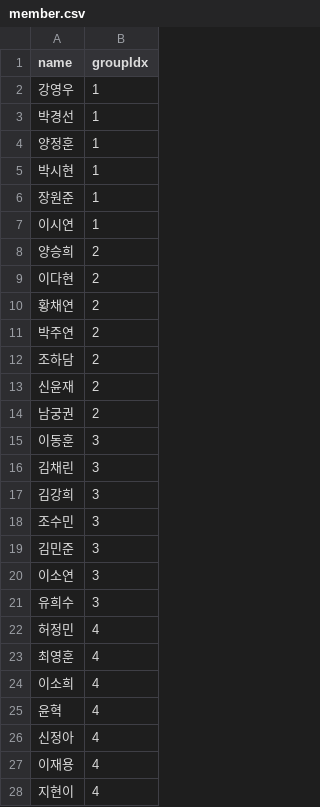
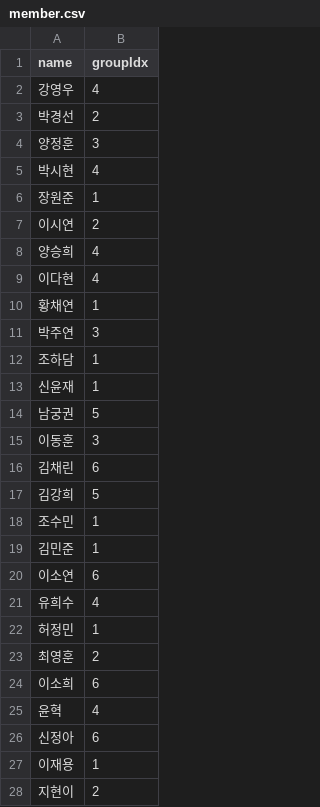
Before and after one commit to luciferkala/assignment2, a CSV file: public/csvs/member.csv, drawn as a sheet; only a part is shown; the diff covers the shown part only.

```diff
--- a/public/csvs/member.csv
+++ b/public/csvs/member.csv
@@ -1,28 +1,28 @@
 "name","groupIdx"
-"강영우",1
-"박경선",1
-"양정훈",1
-"박시현",1
+"강영우",4
+"박경선",2
+"양정훈",3
+"박시현",4
 "장원준",1
-"이시연",1
-"양승희",2
-"이다현",2
-"황채연",2
-"박주연",2
-"조하담",2
-"신윤재",2
-"남궁권",2
+"이시연",2
+"양승희",4
+"이다현",4
+"황채연",1
+"박주연",3
+"조하담",1
+"신윤재",1
+"남궁권",5
 "이동훈",3
-"김채린",3
-"김강희",3
-"조수민",3
-"김민준",3
-"이소연",3
-"유희수",3
-"허정민",4
-"최영훈",4
-"이소희",4
+"김채린",6
+"김강희",5
+"조수민",1
+"김민준",1
+"이소연",6
+"유희수",4
+"허정민",1
+"최영훈",2
+"이소희",6
 "윤혁",4
-"신정아",4
-"이재용",4
-"지현이",4
+"신정아",6
+"이재용",1
+"지현이",2
```
Also changed, not shown: 12 edited cells elsewhere in this file, 2 other files.
